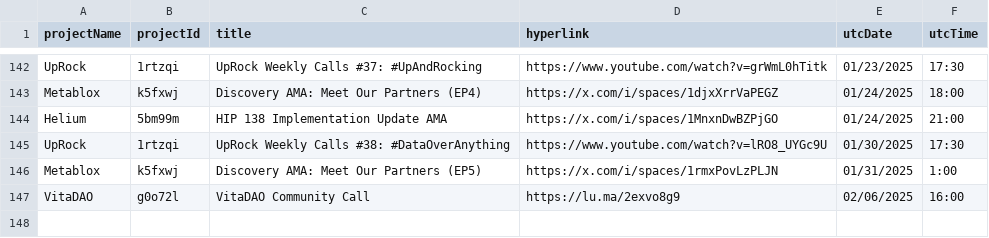
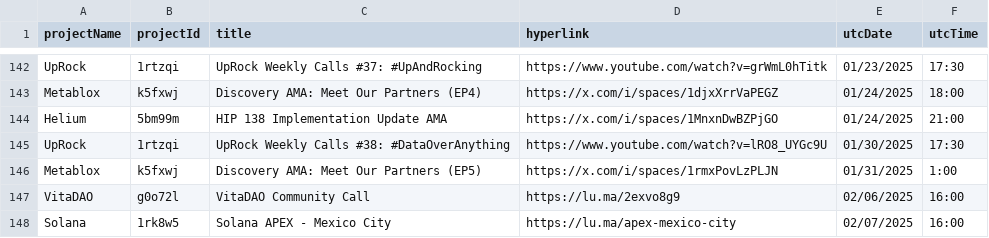
Before and after one commit to ev3-team/adapters, a CSV file: scripts/data/DePIN-Livestreams.csv, drawn as a sheet; only a part is shown, gaps mark what is left out.

```diff
--- a/scripts/data/DePIN-Livestreams.csv
+++ b/scripts/data/DePIN-Livestreams.csv
@@ -147 +147,2 @@ Metablox,k5fxwj,"Discovery AMA: Meet Our Partners (EP5)",https://x.com/i/spaces/
 VitaDAO,g0o72l,"VitaDAO Community Call",https://lu.ma/2exvo8g9,02/06/2025,16:00
+Solana,1rk8w5,"Solana APEX - Mexico City",https://lu.ma/apex-mexico-city,02/07/2025,16:00
```
